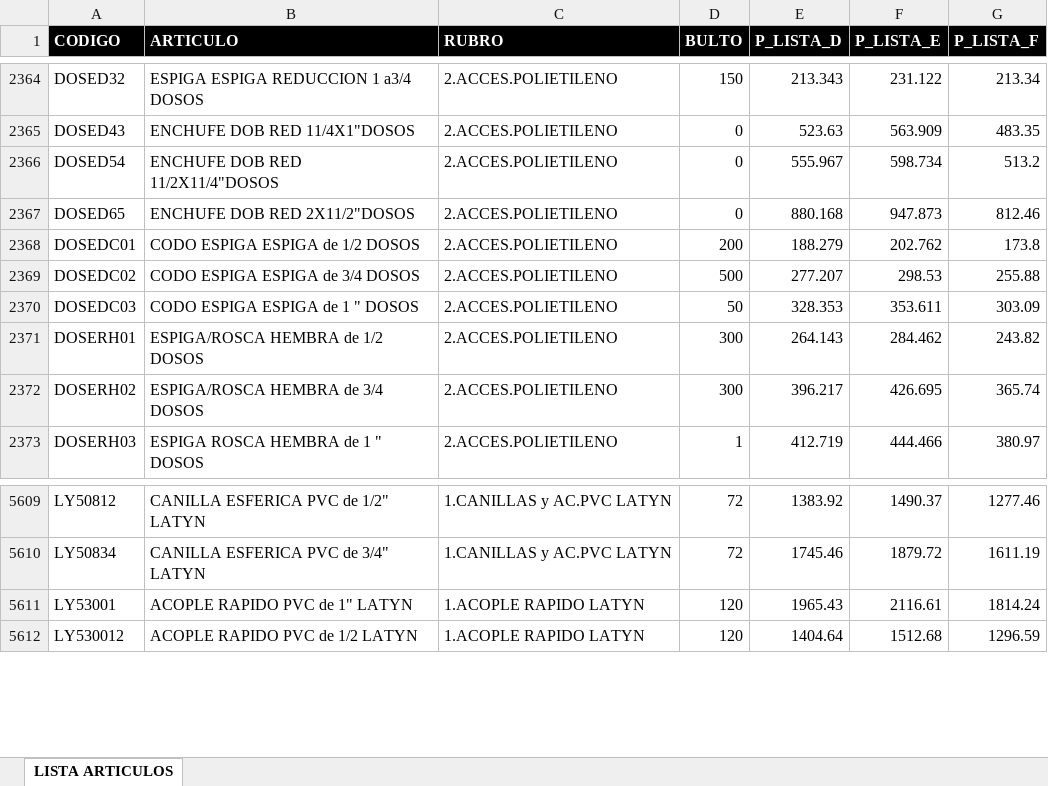
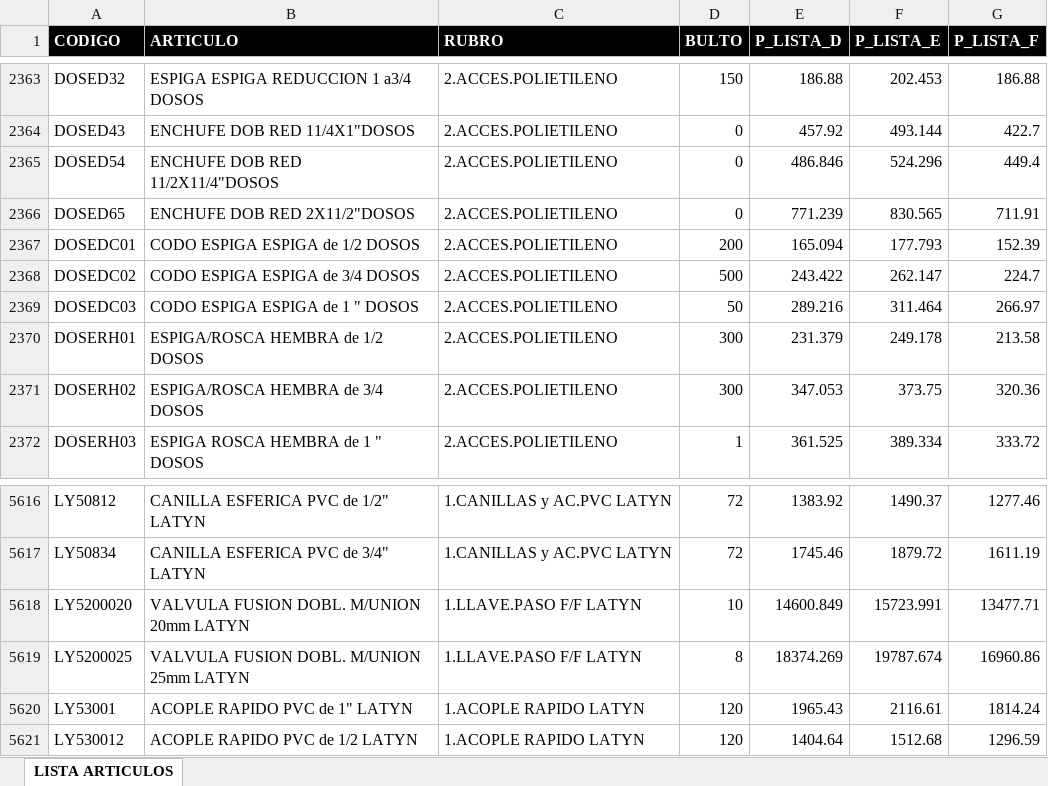
Before and after one commit to ferremax-cat/pinterest-f, an Excel workbook: excel/PRODUCTOS.xlsx, sheet LISTA ARTICULOS, drawn as a sheet; only a part is shown, gaps mark what is left out; values as stored, in another font and other column widths than the file's, no borders; table styles not drawn; addresses are those after the commit; the diff covers the shown part only; the diff names each change by its address in the sheet, - before the commit and + after, or states it on an @@ line.

Commit message:
update listas de precios y  estados de cuentas 21-8-26

```diff
--- a/excel/PRODUCTOS.xlsx (sheet LISTA ARTICULOS)
+++ b/excel/PRODUCTOS.xlsx (sheet LISTA ARTICULOS)
-E2363 (P_LISTA_D): 213.343
+E2363 (P_LISTA_D): 186.88
-F2363 (P_LISTA_E): 231.122
+F2363 (P_LISTA_E): 202.453
-G2363 (P_LISTA_F): 213.34
+G2363 (P_LISTA_F): 186.88
-E2364 (P_LISTA_D): 523.63
+E2364 (P_LISTA_D): 457.92
-F2364 (P_LISTA_E): 563.909
+F2364 (P_LISTA_E): 493.144
-G2364 (P_LISTA_F): 483.35
+G2364 (P_LISTA_F): 422.7
-E2365 (P_LISTA_D): 555.967
+E2365 (P_LISTA_D): 486.846
-F2365 (P_LISTA_E): 598.734
+F2365 (P_LISTA_E): 524.296
-G2365 (P_LISTA_F): 513.2
+G2365 (P_LISTA_F): 449.4
-E2366 (P_LISTA_D): 880.168
+E2366 (P_LISTA_D): 771.239
-F2366 (P_LISTA_E): 947.873
+F2366 (P_LISTA_E): 830.565
-G2366 (P_LISTA_F): 812.46
+G2366 (P_LISTA_F): 711.91
-E2367 (P_LISTA_D): 188.279
+E2367 (P_LISTA_D): 165.094
-F2367 (P_LISTA_E): 202.762
+F2367 (P_LISTA_E): 177.793
-G2367 (P_LISTA_F): 173.8
+G2367 (P_LISTA_F): 152.39
-E2368 (P_LISTA_D): 277.207
+E2368 (P_LISTA_D): 243.422
-F2368 (P_LISTA_E): 298.53
+F2368 (P_LISTA_E): 262.147
-G2368 (P_LISTA_F): 255.88
+G2368 (P_LISTA_F): 224.7
-E2369 (P_LISTA_D): 328.353
+E2369 (P_LISTA_D): 289.216
-F2369 (P_LISTA_E): 353.611
+F2369 (P_LISTA_E): 311.464
-G2369 (P_LISTA_F): 303.09
+G2369 (P_LISTA_F): 266.97
-E2370 (P_LISTA_D): 264.143
+E2370 (P_LISTA_D): 231.379
-F2370 (P_LISTA_E): 284.462
+F2370 (P_LISTA_E): 249.178
-G2370 (P_LISTA_F): 243.82
+G2370 (P_LISTA_F): 213.58
-E2371 (P_LISTA_D): 396.217
+E2371 (P_LISTA_D): 347.053
-F2371 (P_LISTA_E): 426.695
+F2371 (P_LISTA_E): 373.75
-G2371 (P_LISTA_F): 365.74
+G2371 (P_LISTA_F): 320.36
-E2372 (P_LISTA_D): 412.719
+E2372 (P_LISTA_D): 361.525
-F2372 (P_LISTA_E): 444.466
+F2372 (P_LISTA_E): 389.334
-G2372 (P_LISTA_F): 380.97
+G2372 (P_LISTA_F): 333.72
+row 5618: LY5200020 | VALVULA FUSION DOBL. M/UNION 20mm LATYN | 1.LLAVE.PASO F/F LATYN | 10 | 14600.849 | 15723.991 | 13477.71
+row 5619: LY5200025 | VALVULA FUSION DOBL. M/UNION 25mm LATYN | 1.LLAVE.PASO F/F LATYN | 8 | 18374.269 | 19787.674 | 16960.86
```
Also changed, not shown: 18 added rows, 4 removed rows and 1039 edited cells elsewhere in this sheet, excel/GRUPOS_CLIENTES.xlsx, excel/clientes_finanzas.xlsx, 11 other files.
